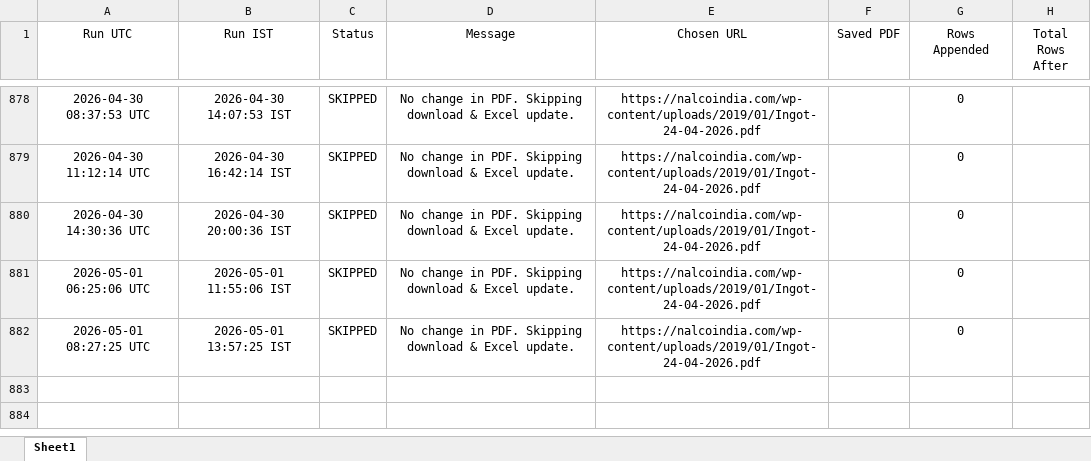
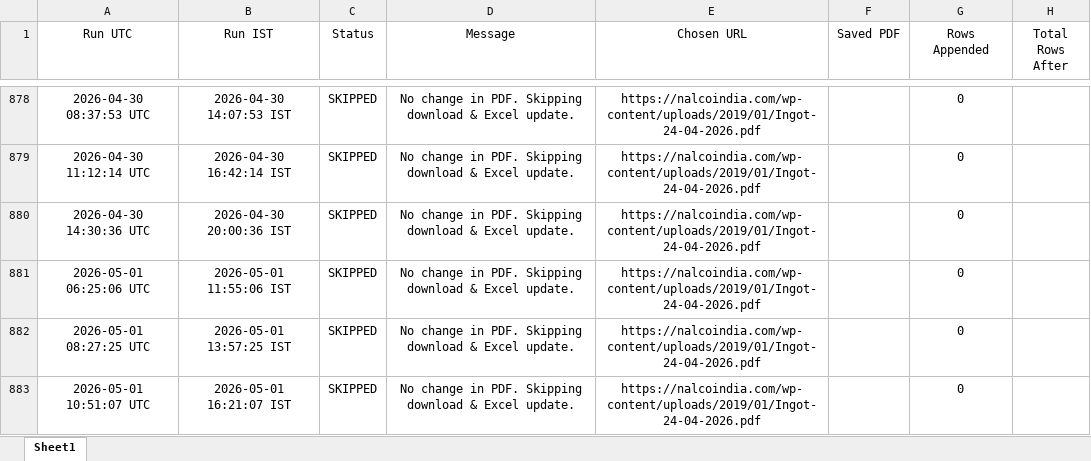
Before and after one commit to ajeeshaju1990/nalco_circular_downloader_normal_avg, an Excel workbook: data/nalco_run_log.xlsx, sheet Sheet1, drawn as a sheet; only a part is shown, gaps mark what is left out; values as stored, in another font and other column widths than the file's, no borders; the diff names each change by its address in the sheet, - before the commit and + after, or states it on an @@ line.

```diff
--- a/data/nalco_run_log.xlsx (sheet Sheet1)
+++ b/data/nalco_run_log.xlsx (sheet Sheet1)
+row 883: 2026-05-01 10:51:07 UTC | 2026-05-01 16:21:07 IST | SKIPPED | No change in PDF. Skipping download & Excel update. | https://nalcoindia.com/wp-content/uploads/2019/01/Ingot-24-04-2026.pdf |  | 0
```
